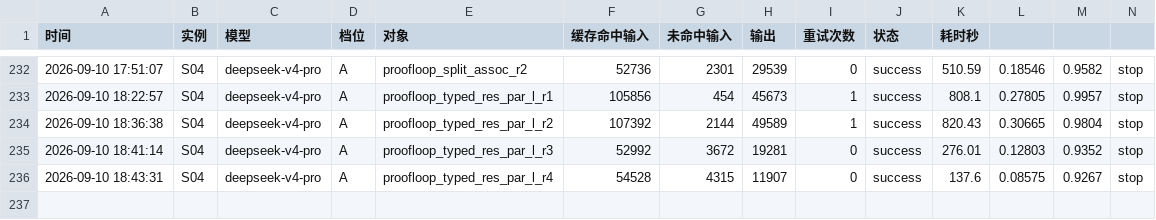
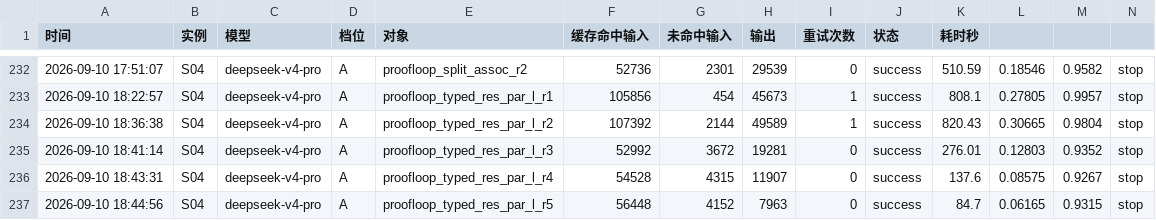
Before and after one commit to 192781-li/mingbenlun, a CSV file: docs/协作机制/明旭的记忆/明旭_API代谢日志.csv, drawn as a sheet; only a part is shown, gaps mark what is left out; rows hold the shown columns only; the diff names each change by its address in the sheet, - before the commit and + after, or states it on an @@ line.

Commit message:
S04: J3 typed_res_par_l DS四轮未收敛(round1证伪守卫/round2-3未定义名Hp,use_weaken_none_head/round4仍失败),后台任务已结束;J1+J3均blocked;DS干渠+API代谢回写;检查J2/J4依赖决定下一步

```diff
--- a/docs/协作机制/明旭的记忆/明旭_API代谢日志.csv
+++ b/docs/协作机制/明旭的记忆/明旭_API代谢日志.csv
+row 237: 2026-09-10 18:44:56 | S04 | deepseek-v4-pro | A | proofloop_typed_res_par_l_r5 | 56448 | 4152 | 7963 | 0 | success | 84.7 | 0.06165 | 0.9315 | stop
```
Also changed, not shown: 1 other file.
